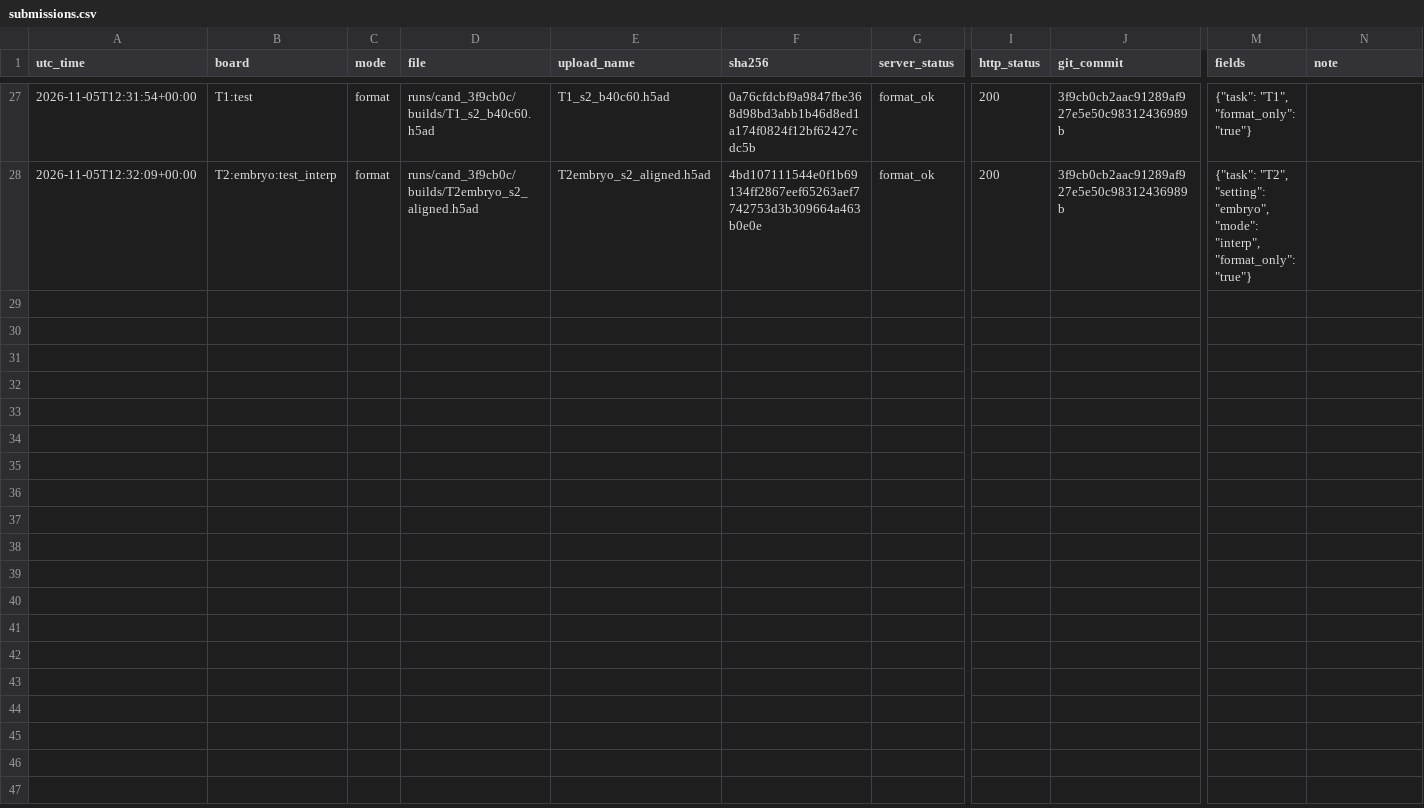
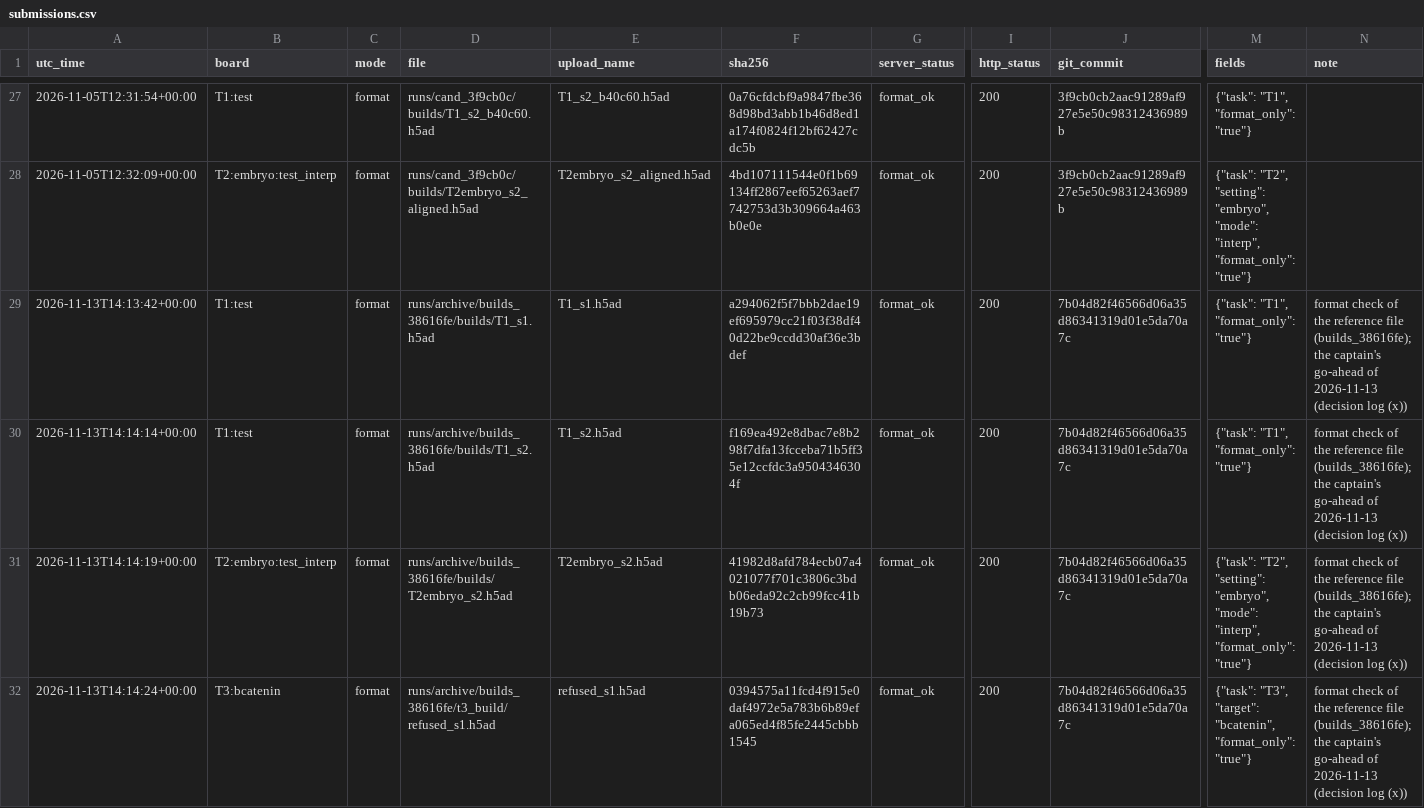
Before and after one commit to Vijayavallabh/virtual-embryo-challenge, a CSV file: results/submissions.csv, drawn as a sheet; only a part is shown, gaps mark what is left out; rows hold the shown columns only; the diff names each change by its address in the sheet, - before the commit and + after, or states it on an @@ line.

Commit message:
Four server format checks run at the captain's word (decision log 2026-11-13 (x), after a sixth forwarded note): T1's two files, the embryo's second file and T3's refused-branch file with the wild-type factor, from the checked copy of the reference set builds_38616fe; all four format_ok (mode format, HTTP 200; ledger rows added). No official upload exists. The two heart files get theirs after the third rehearsal

```diff
--- a/results/submissions.csv
+++ b/results/submissions.csv
+row 29: 2026-11-13T14:13:42+00:00 | T1:test | format | runs/archive/builds_38616fe/builds/T1_s1.h5ad | T1_s1.h5ad | a294062f5f7bbb2dae19ef695979cc21f03f38df40d22be9ccdd30af36e3bdef | format_ok | 200 | 7b04d82f46566d06a35d86341319d01e5da70a7c | {"task": "T1", "format_only": "true"} | format check of the reference file (builds_38616fe); the captain's go-ahead of 2026-11-13 (decision log (x))
+row 30: 2026-11-13T14:14:14+00:00 | T1:test | format | runs/archive/builds_38616fe/builds/T1_s2.h5ad | T1_s2.h5ad | f169ea492e8dbac7e8b298f7dfa13fcceba71b5ff35e12ccfdc3a9504346304f | format_ok | 200 | 7b04d82f46566d06a35d86341319d01e5da70a7c | {"task": "T1", "format_only": "true"} | format check of the reference file (builds_38616fe); the captain's go-ahead of 2026-11-13 (decision log (x))
+row 31: 2026-11-13T14:14:19+00:00 | T2:embryo:test_interp | format | runs/archive/builds_38616fe/builds/T2embryo_s2.h5ad | T2embryo_s2.h5ad | 41982d8afd784ecb07a4021077f701c3806c3bdb06eda92c2cb99fcc41b19b73 | format_ok | 200 | 7b04d82f46566d06a35d86341319d01e5da70a7c | {"task": "T2", "setting": "embryo", "mode": "interp", "format_only": "true"} | format check of the reference file (builds_38616fe); the captain's go-ahead of 2026-11-13 (decision log (x))
+row 32: 2026-11-13T14:14:24+00:00 | T3:bcatenin | format | runs/archive/builds_38616fe/t3_build/refused_s1.h5ad | refused_s1.h5ad | 0394575a11fcd4f915e0daf4972e5a783b6b89efa065ed4f85fe2445cbbb1545 | format_ok | 200 | 7b04d82f46566d06a35d86341319d01e5da70a7c | {"task": "T3", "target": "bcatenin", "format_only": "true"} | format check of the reference file (builds_38616fe); the captain's go-ahead of 2026-11-13 (decision log (x))
```
Also changed, not shown: 1 other file.
